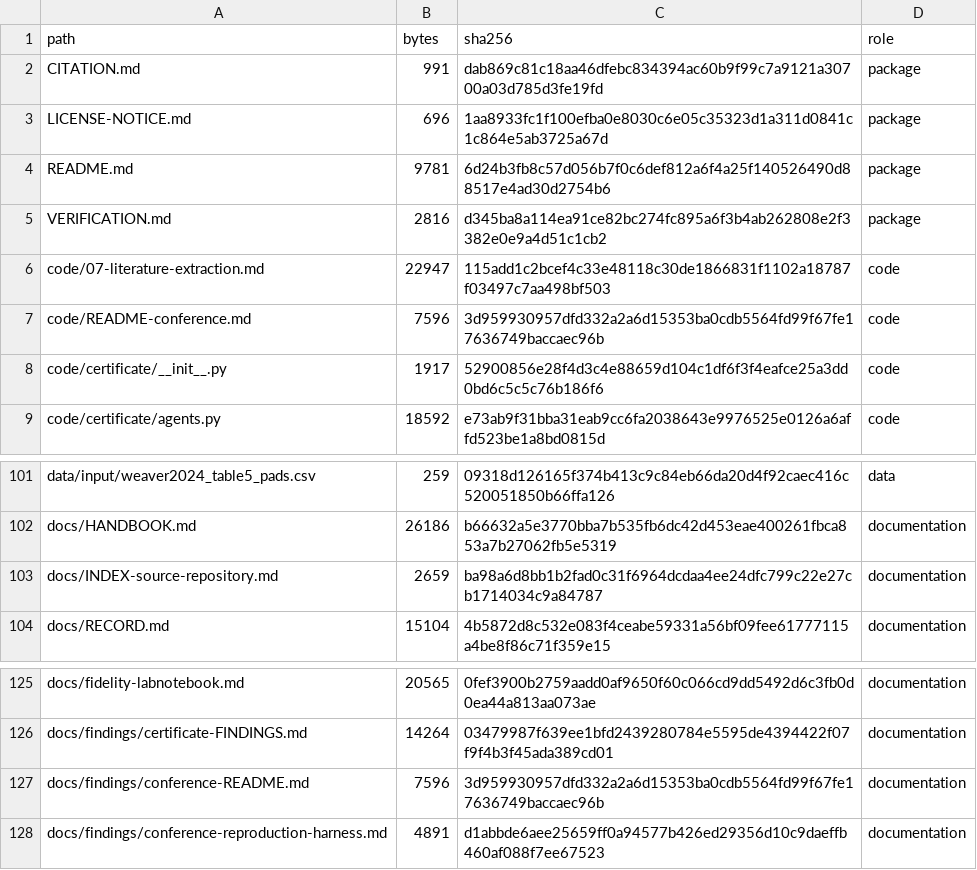
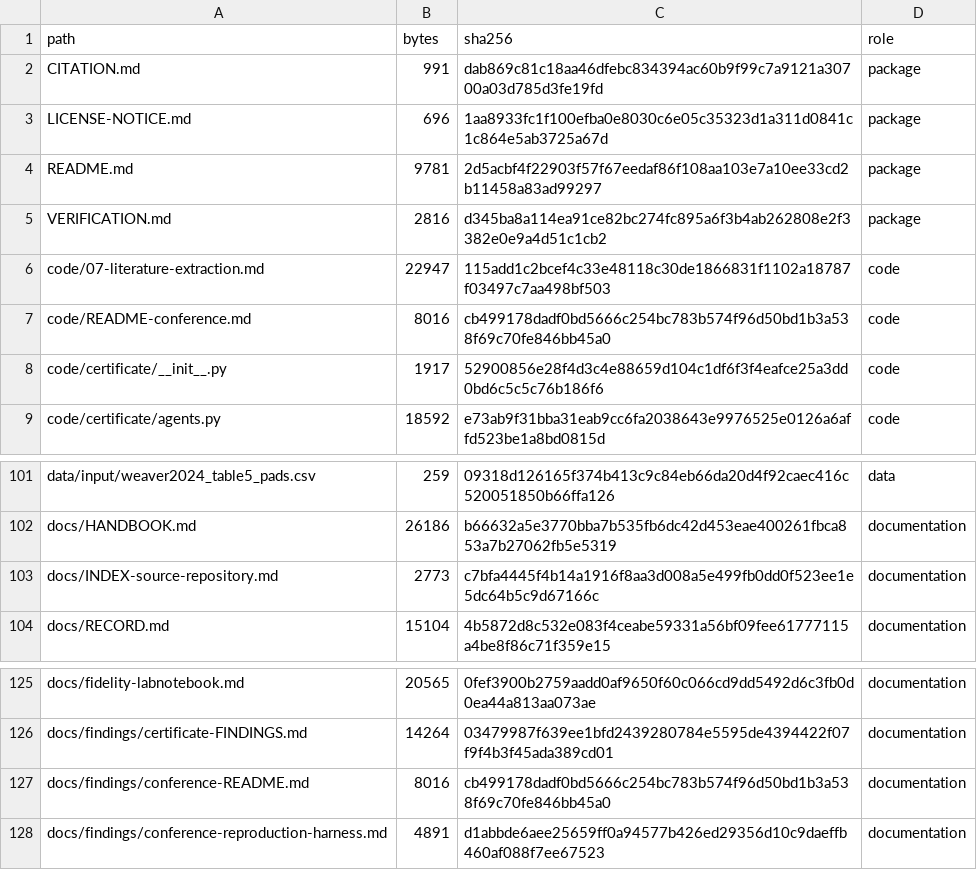
Before and after one commit to sj3006/sj3006, a TSV file: cirfcms2027/replication/MANIFEST.tsv, drawn as a sheet; only a part is shown, gaps mark what is left out.

```diff
--- a/cirfcms2027/replication/MANIFEST.tsv
+++ b/cirfcms2027/replication/MANIFEST.tsv
@@ -3,6 +3,6 @@ CITATION.md	991	dab869c81c18aa46dfebc834394ac60b9f99c7a9121a30700a03d785d3fe19fd
 LICENSE-NOTICE.md	696	1aa8933fc1f100efba0e8030c6e05c35323d1a311d0841c1c864e5ab3725a67d	package
-README.md	9781	6d24b3fb8c57d056b7f0c6def812a6f4a25f140526490d88517e4ad30d2754b6	package
+README.md	9781	2d5acbf4f22903f57f67eedaf86f108aa103e7a10ee33cd2b11458a83ad99297	package
 VERIFICATION.md	2816	d345ba8a114ea91ce82bc274fc895a6f3b4ab262808e2f3382e0e9a4d51c1cb2	package
 code/07-literature-extraction.md	22947	115add1c2bcef4c33e48118c30de1866831f1102a18787f03497c7aa498bf503	code
-code/README-conference.md	7596	3d959930957dfd332a2a6d15353ba0cdb5564fd99f67fe17636749baccaec96b	code
+code/README-conference.md	8016	cb499178dadf0bd5666c254bc783b574f96d50bd1b3a538f69c70fe846bb45a0	code
 code/certificate/__init__.py	1917	52900856e28f4d3c4e88659d104c1df6f3f4eafce25a3dd0bd6c5c5c76b186f6	code
@@ -102,3 +102,3 @@ data/input/weaver2024_table5_pads.csv	259	09318d126165f374b413c9c84eb66da20d4f92
 docs/HANDBOOK.md	26186	b66632a5e3770bba7b535fb6dc42d453eae400261fbca853a7b27062fb5e5319	documentation
-docs/INDEX-source-repository.md	2659	ba98a6d8bb1b2fad0c31f6964dcdaa4ee24dfc799c22e27cb1714034c9a84787	documentation
+docs/INDEX-source-repository.md	2773	c7bfa4445f4b14a1916f8aa3d008a5e499fb0dd0f523ee1e5dc64b5c9d67166c	documentation
 docs/RECORD.md	15104	4b5872d8c532e083f4ceabe59331a56bf09fee61777115a4be8f86c71f359e15	documentation
@@ -126,3 +126,3 @@ docs/fidelity-labnotebook.md	20565	0fef3900b2759aadd0af9650f60c066cd9dd5492d6c3f
 docs/findings/certificate-FINDINGS.md	14264	03479987f639ee1bfd2439280784e5595de4394422f07f9f4b3f45ada389cd01	documentation
-docs/findings/conference-README.md	7596	3d959930957dfd332a2a6d15353ba0cdb5564fd99f67fe17636749baccaec96b	documentation
+docs/findings/conference-README.md	8016	cb499178dadf0bd5666c254bc783b574f96d50bd1b3a538f69c70fe846bb45a0	documentation
 docs/findings/conference-reproduction-harness.md	4891	d1abbde6aee25659ff0a94577b426ed29356d10c9daeffb460af088f7ee67523	documentation
```
Also changed, not shown: 5 other files.
